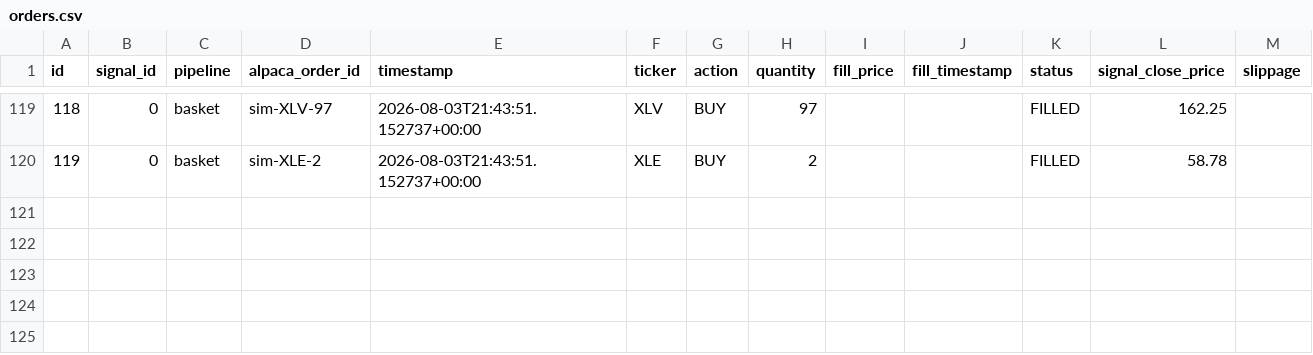
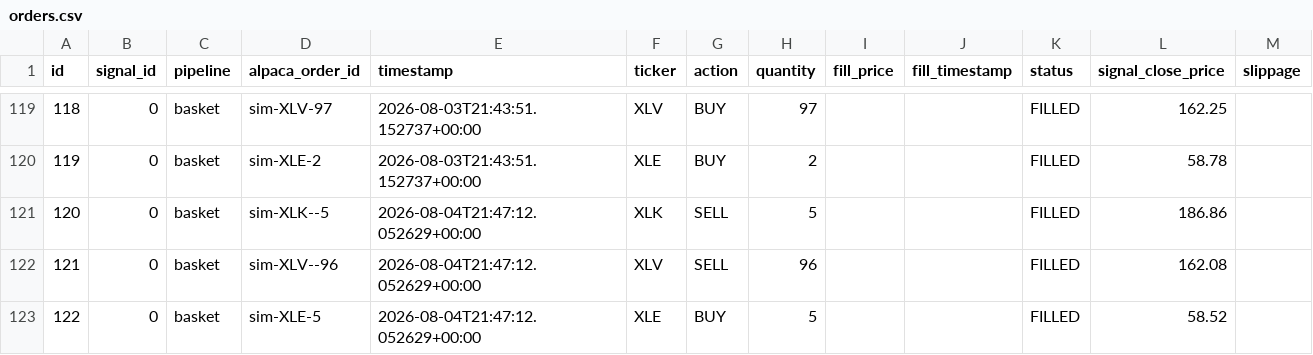
Before and after one commit to dads2busy/SchroederTrader, a CSV file: data/orders.csv, drawn as a sheet; only a part is shown, gaps mark what is left out.

```diff
--- a/data/orders.csv
+++ b/data/orders.csv
@@ -120 +120,4 @@ id,signal_id,pipeline,alpaca_order_id,timestamp,ticker,action,quantity,fill_pric
 119,0,basket,sim-XLE-2,2026-08-03T21:43:51.152737+00:00,XLE,BUY,2,,,FILLED,58.78,
+120,0,basket,sim-XLK--5,2026-08-04T21:47:12.052629+00:00,XLK,SELL,5,,,FILLED,186.86,
+121,0,basket,sim-XLV--96,2026-08-04T21:47:12.052629+00:00,XLV,SELL,96,,,FILLED,162.08,
+122,0,basket,sim-XLE-5,2026-08-04T21:47:12.052629+00:00,XLE,BUY,5,,,FILLED,58.52,
```
Also changed, not shown: data/portfolio.csv, data/shadow_signals.csv.
